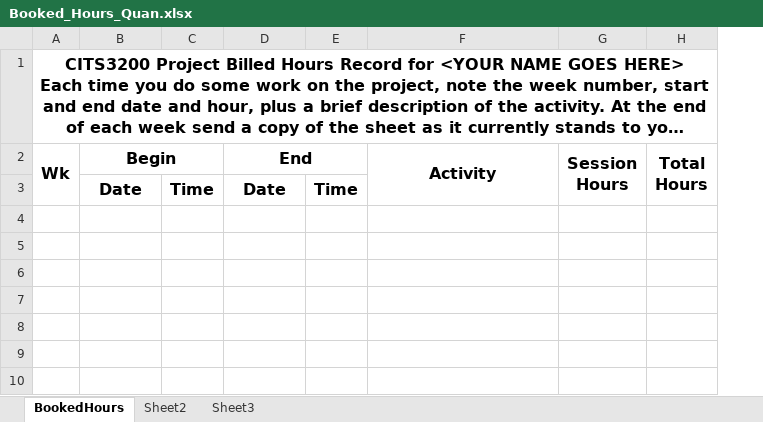
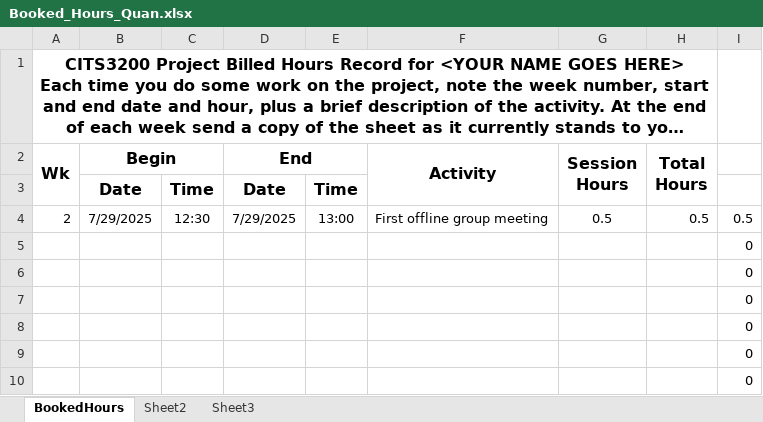
Before and after one commit to FOOD-MATRIX/FOOD-MATRIX, an Excel workbook: Organisational/Members/Quan/Booked_Hours_Quan.xlsx, sheet BookedHours, drawn as a sheet; only a part is shown; long unchanged cells end in …; values as stored, in another font and other column widths than the file's, no borders; the diff names each change by its address in the sheet, - before the commit and + after, or states it on an @@ line.

Commit message:
Add files via upload

```diff
--- a/Organisational/Members/Quan/Booked_Hours_Quan.xlsx (sheet BookedHours)
+++ b/Organisational/Members/Quan/Booked_Hours_Quan.xlsx (sheet BookedHours)
@@ column I unhidden, rows 4-10: 0.5 | 0 | 0 | 0 | 0 | 0 | 0 @@
-row 4: (empty)
+row 4: 2 | 7/29/2025 | 12:30 | 7/29/2025 | 13:00 | First offline group meeting | 0.5 | 0.5 | 0.5
```
Also changed, not shown: hidden cells.
